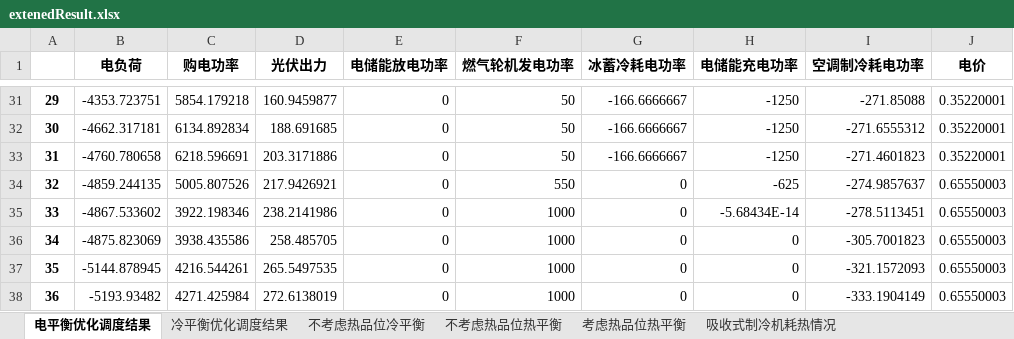
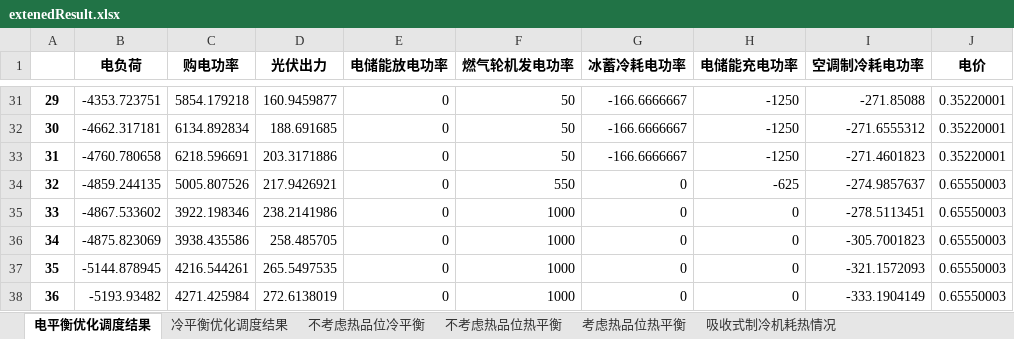
Before and after one commit to zidanessf/microgridOptimalDispatch, an Excel workbook: extenedResult.xlsx, sheet 电平衡优化调度结果, drawn as a sheet; only a part is shown, gaps mark what is left out; values as stored, in another font and other column widths than the file's, no borders; the diff names each change by its address in the sheet, - before the commit and + after, or states it on an @@ line.

```diff
--- a/extenedResult.xlsx (sheet 电平衡优化调度结果)
+++ b/extenedResult.xlsx (sheet 电平衡优化调度结果)
-H35 (电储能充电功率): -5.68434E-14
+H35 (电储能充电功率): 0
```
Also changed, not shown: DayAhead Electric DR.xlsx, DayAhead Heat DR.xlsx, 2 other files.
